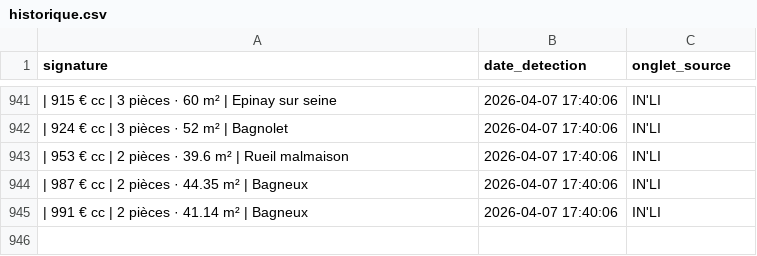
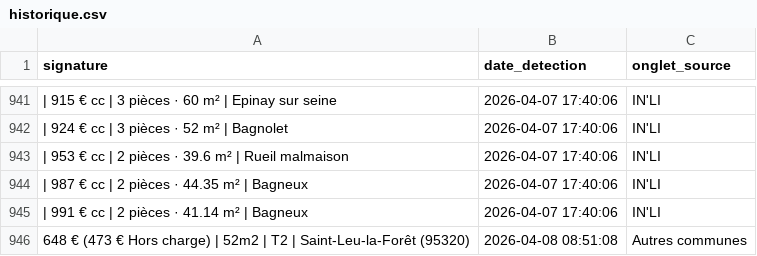
Before and after one commit to Yagalo2004/alin-bot, a CSV file: historique.csv, drawn as a sheet; only a part is shown, gaps mark what is left out; the diff names each change by its address in the sheet, - before the commit and + after, or states it on an @@ line.

Commit message:
Mise à jour des offres vues

```diff
--- a/historique.csv
+++ b/historique.csv
+row 946: 648 € (473 € Hors charge) | 52m2 | T2 | Saint-Leu-la-Forêt (95320) | 2026-04-08 08:51:08 | Autres communes
```
